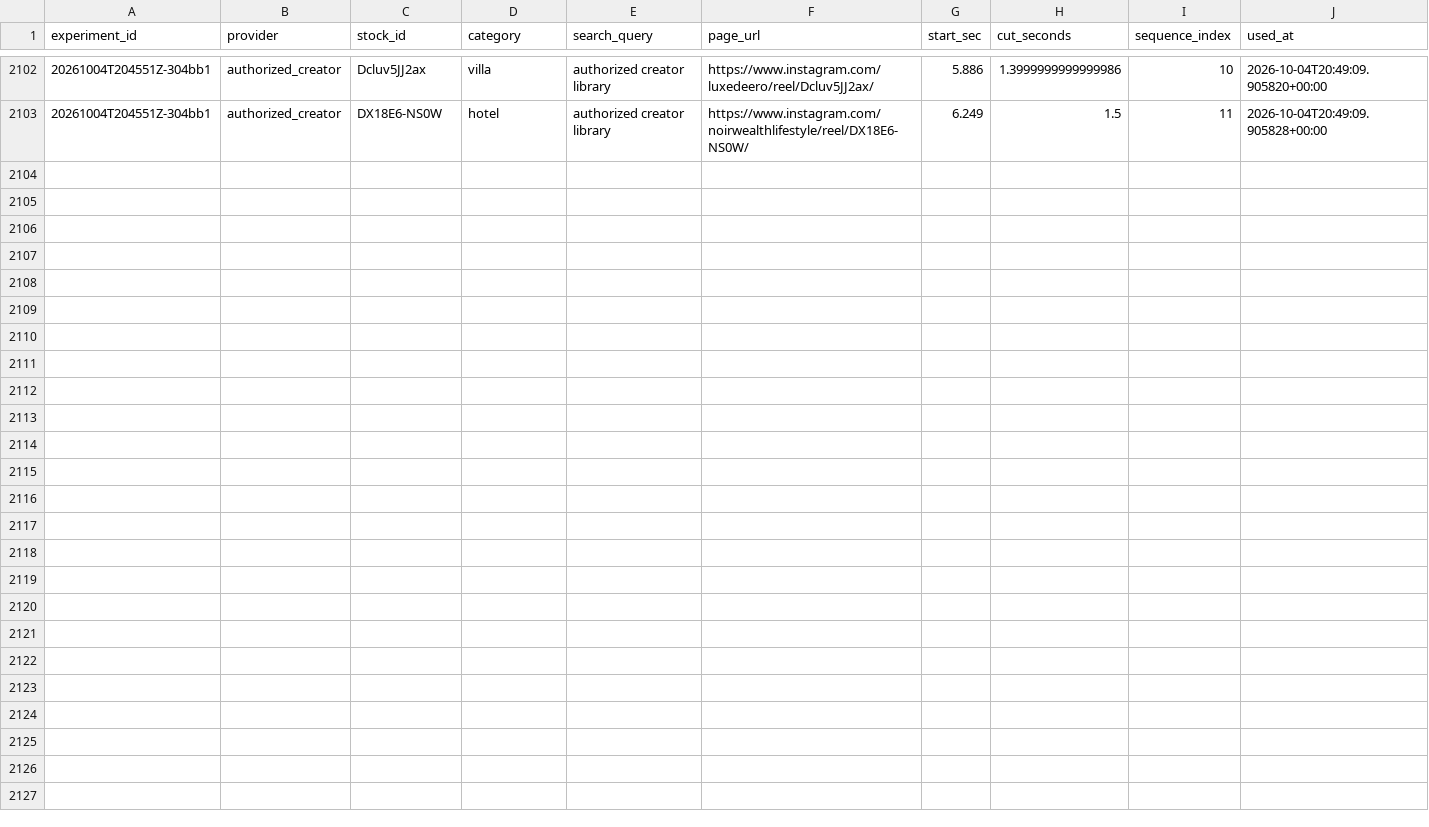
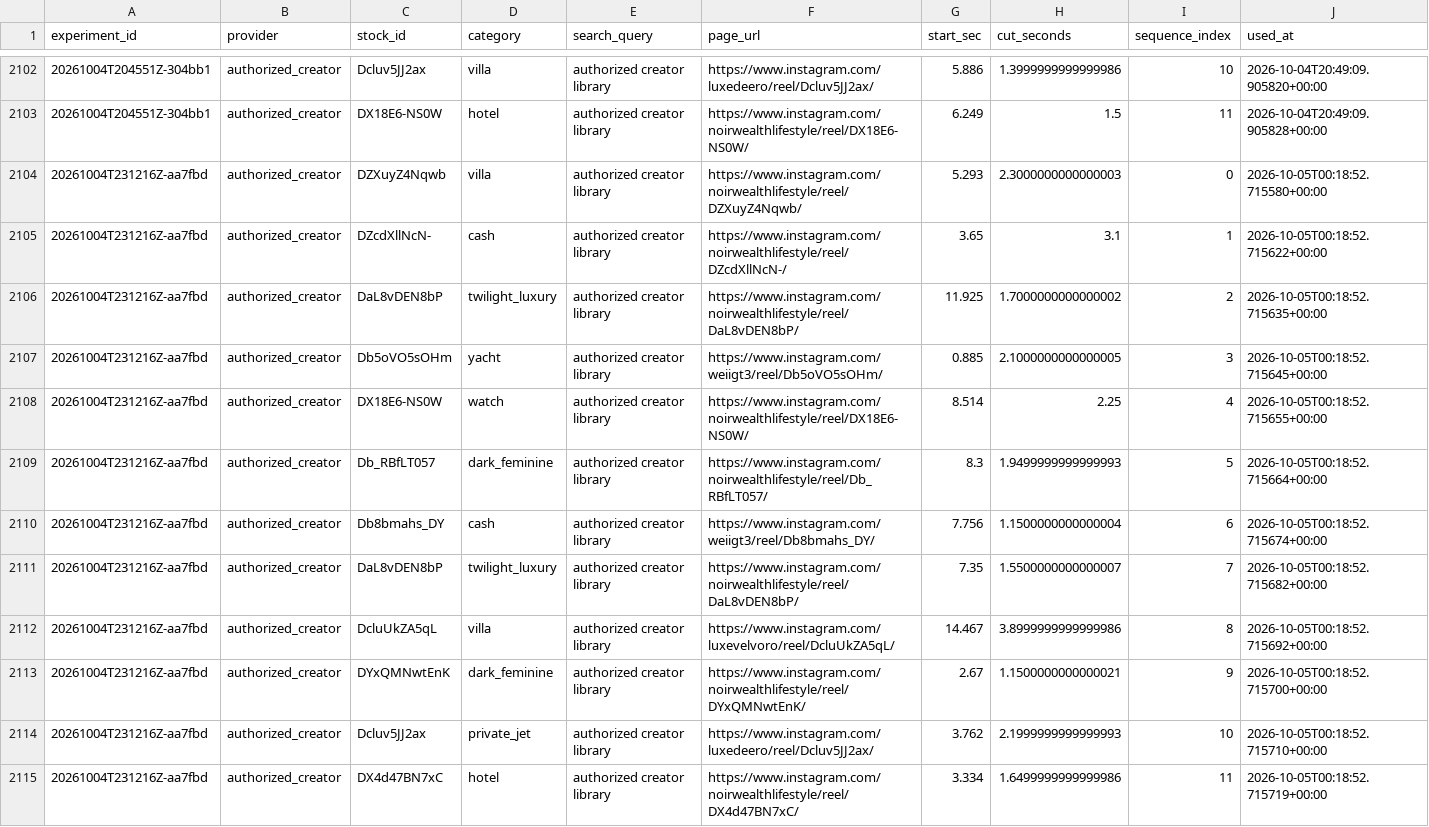
Before and after one commit to Wahb-tech/video-pipeline, a CSV file: data/used_stock.csv, drawn as a sheet; only a part is shown, gaps mark what is left out.

```diff
--- a/data/used_stock.csv
+++ b/data/used_stock.csv
@@ -2103 +2103,13 @@ experiment_id,provider,stock_id,category,search_query,page_url,start_sec,cut_sec
 20261004T204551Z-304bb1,authorized_creator,DX18E6-NS0W,hotel,authorized creator library,https://www.instagram.com/noirwealthlifestyle/reel/DX18E6-NS0W/,6.249,1.5,11,2026-10-04T20:49:09.905828+00:00
+20261004T231216Z-aa7fbd,authorized_creator,DZXuyZ4Nqwb,villa,authorized creator library,https://www.instagram.com/noirwealthlifestyle/reel/DZXuyZ4Nqwb/,5.293,2.3000000000000003,0,2026-10-05T00:18:52.715580+00:00
+20261004T231216Z-aa7fbd,authorized_creator,DZcdXllNcN-,cash,authorized creator library,https://www.instagram.com/noirwealthlifestyle/reel/DZcdXllNcN-/,3.65,3.1,1,2026-10-05T00:18:52.715622+00:00
+20261004T231216Z-aa7fbd,authorized_creator,DaL8vDEN8bP,twilight_luxury,authorized creator library,https://www.instagram.com/noirwealthlifestyle/reel/DaL8vDEN8bP/,11.925,1.7000000000000002,2,2026-10-05T00:18:52.715635+00:00
+20261004T231216Z-aa7fbd,authorized_creator,Db5oVO5sOHm,yacht,authorized creator library,https://www.instagram.com/weiigt3/reel/Db5oVO5sOHm/,0.885,2.1000000000000005,3,2026-10-05T00:18:52.715645+00:00
+20261004T231216Z-aa7fbd,authorized_creator,DX18E6-NS0W,watch,authorized creator library,https://www.instagram.com/noirwealthlifestyle/reel/DX18E6-NS0W/,8.514,2.25,4,2026-10-05T00:18:52.715655+00:00
+20261004T231216Z-aa7fbd,authorized_creator,Db_RBfLT057,dark_feminine,authorized creator library,https://www.instagram.com/noirwealthlifestyle/reel/Db_RBfLT057/,8.3,1.9499999999999993,5,2026-10-05T00:18:52.715664+00:00
+20261004T231216Z-aa7fbd,authorized_creator,Db8bmahs_DY,cash,authorized creator library,https://www.instagram.com/weiigt3/reel/Db8bmahs_DY/,7.756,1.1500000000000004,6,2026-10-05T00:18:52.715674+00:00
+20261004T231216Z-aa7fbd,authorized_creator,DaL8vDEN8bP,twilight_luxury,authorized creator library,https://www.instagram.com/noirwealthlifestyle/reel/DaL8vDEN8bP/,7.35,1.5500000000000007,7,2026-10-05T00:18:52.715682+00:00
+20261004T231216Z-aa7fbd,authorized_creator,DcluUkZA5qL,villa,authorized creator library,https://www.instagram.com/luxevelvoro/reel/DcluUkZA5qL/,14.467,3.8999999999999986,8,2026-10-05T00:18:52.715692+00:00
+20261004T231216Z-aa7fbd,authorized_creator,DYxQMNwtEnK,dark_feminine,authorized creator library,https://www.instagram.com/noirwealthlifestyle/reel/DYxQMNwtEnK/,2.67,1.1500000000000021,9,2026-10-05T00:18:52.715700+00:00
+20261004T231216Z-aa7fbd,authorized_creator,Dcluv5JJ2ax,private_jet,authorized creator library,https://www.instagram.com/luxedeero/reel/Dcluv5JJ2ax/,3.762,2.1999999999999993,10,2026-10-05T00:18:52.715710+00:00
+20261004T231216Z-aa7fbd,authorized_creator,DX4d47BN7xC,hotel,authorized creator library,https://www.instagram.com/noirwealthlifestyle/reel/DX4d47BN7xC/,3.334,1.6499999999999986,11,2026-10-05T00:18:52.715719+00:00
```
Also changed, not shown: data/generated.csv.
